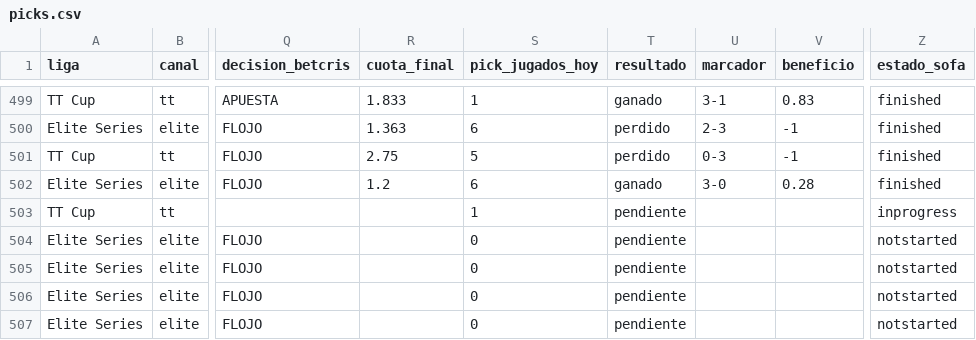
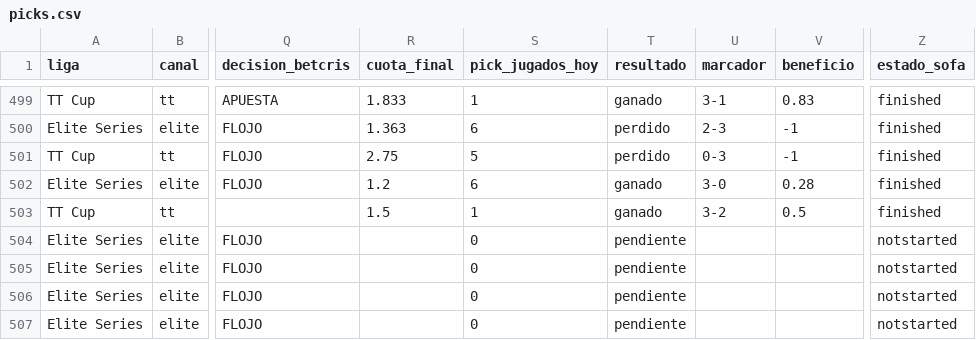
Before and after one commit to manuvaldespartera3-netizen/tt-multiliga, a CSV file: seguimiento/picks.csv, drawn as a sheet; only a part is shown, gaps mark what is left out; the diff names each change by its address in the sheet, - before the commit and + after, or states it on an @@ line.

Commit message:
Seguimiento TT Cup

```diff
--- a/seguimiento/picks.csv
+++ b/seguimiento/picks.csv
-R503 (cuota_final): (empty)
+R503 (cuota_final): 1.5
-T503 (resultado): pendiente
+T503 (resultado): ganado
-U503 (marcador): (empty)
+U503 (marcador): 3-2
-V503 (beneficio): (empty)
+V503 (beneficio): 0.5
-Z503 (estado_sofa): inprogress
+Z503 (estado_sofa): finished
```
Also changed, not shown: 1 other file.
